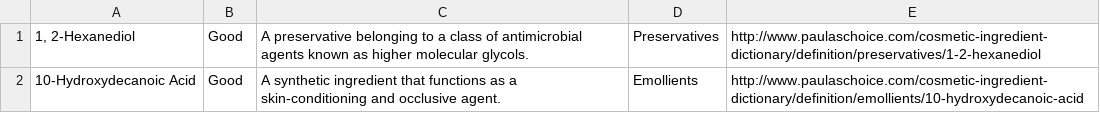
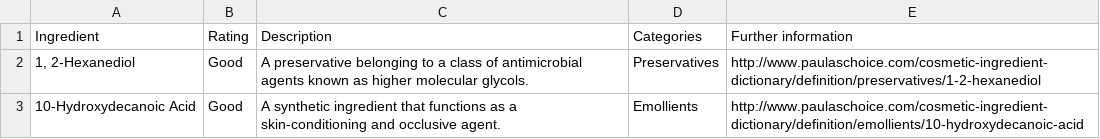
Before and after one commit to bborela/SimpleRubyCrawler, a CSV file: ingredients.csv, drawn as a sheet; only a part is shown.

Commit message:
Inserted header

```diff
--- a/ingredients.csv
+++ b/ingredients.csv
@@ -1 +1,2 @@
+Ingredient,Rating,Description,Categories,Further information
 "1, 2-Hexanediol",Good,"A preservative belonging to a class of antimicrobial agents known as higher molecular glycols.","Preservatives",http://www.paulaschoice.com/cosmetic-ingredient-dictionary/definition/preservatives/1-2-hexanediol
```
